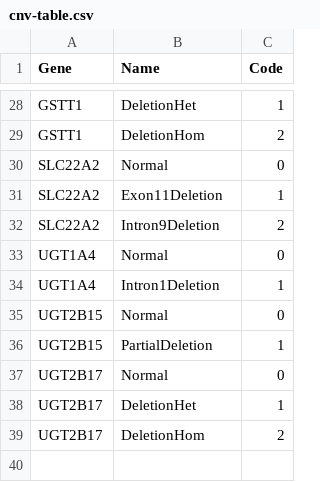
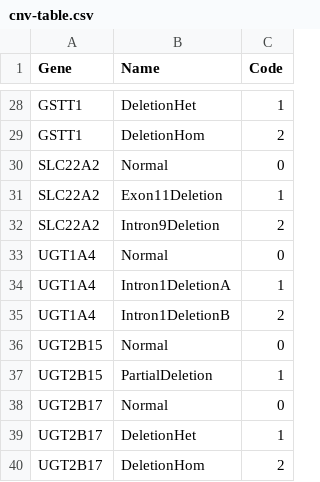
Before and after one commit to sbslee/pypgx, a CSV file: pypgx/api/data/cnv-table.csv, drawn as a sheet; only a part is shown, gaps mark what is left out.

```diff
--- a/pypgx/api/data/cnv-table.csv
+++ b/pypgx/api/data/cnv-table.csv
@@ -33,3 +33,4 @@ SLC22A2,Intron9Deletion,2
 UGT1A4,Normal,0
-UGT1A4,Intron1Deletion,1
+UGT1A4,Intron1DeletionA,1
+UGT1A4,Intron1DeletionB,2
 UGT2B15,Normal,0
```
Also changed, not shown: 19 other files.
